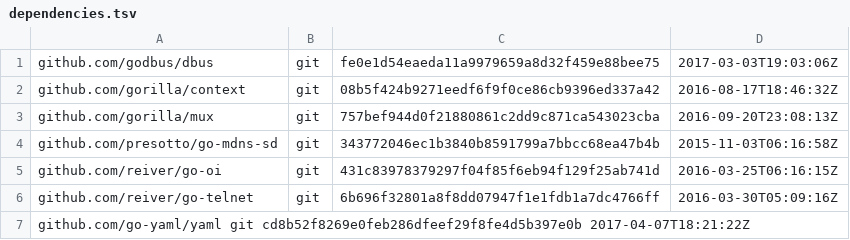
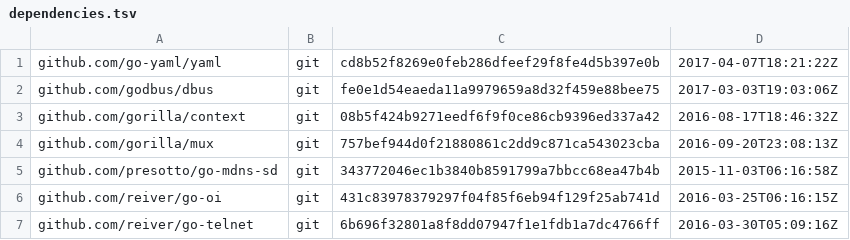
Before and after one commit to CanonicalLtd/UCWifiConnect, a TSV file: dependencies.tsv, drawn as a sheet.

Commit message:
more CI file tweaks

```diff
--- a/dependencies.tsv
+++ b/dependencies.tsv
@@ -1 +1,2 @@
+github.com/go-yaml/yaml	git	cd8b52f8269e0feb286dfeef29f8fe4d5b397e0b	2017-04-07T18:21:22Z
 github.com/godbus/dbus	git	fe0e1d54eaeda11a9979659a8d32f459e88bee75	2017-03-03T19:03:06Z
@@ -6,2 +7 @@ github.com/reiver/go-oi	git	431c83978379297f04f85f6eb94f129f25ab741d	2016-03-25T
 github.com/reiver/go-telnet	git	6b696f32801a8f8dd07947f1e1fdb1a7dc4766ff	2016-03-30T05:09:16Z
-github.com/go-yaml/yaml git cd8b52f8269e0feb286dfeef29f8fe4d5b397e0b    2017-04-07T18:21:22Z
```
